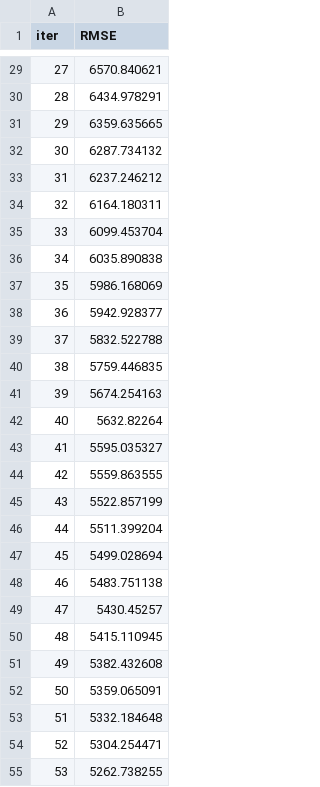
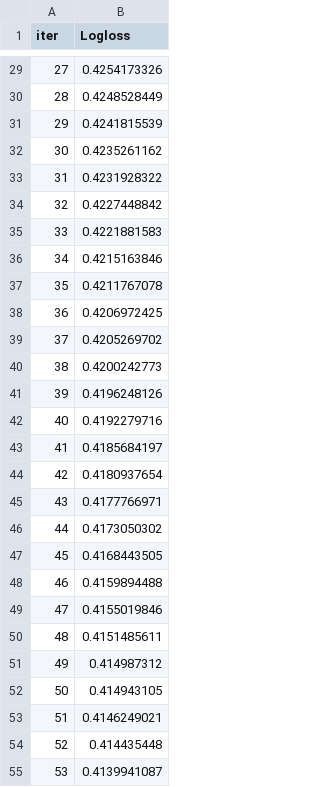
Before and after one commit to harbhajanbhatiya/ML-workspace, a TSV file: ASS 13/Part 1/catboost_info/learn_error.tsv, drawn as a sheet; only a part is shown, gaps mark what is left out; the diff covers the shown part only.

```diff
--- a/ASS 13/Part 1/catboost_info/learn_error.tsv
+++ b/ASS 13/Part 1/catboost_info/learn_error.tsv
@@ -1 +1 @@
-iter	RMSE
+iter	Logloss
@@ -29,27 +29,27 @@ iter	RMSE
-27	6570.840621
-28	6434.978291
-29	6359.635665
-30	6287.734132
-31	6237.246212
-32	6164.180311
-33	6099.453704
-34	6035.890838
-35	5986.168069
-36	5942.928377
-37	5832.522788
-38	5759.446835
-39	5674.254163
-40	5632.82264
-41	5595.035327
-42	5559.863555
-43	5522.857199
-44	5511.399204
-45	5499.028694
-46	5483.751138
-47	5430.45257
-48	5415.110945
-49	5382.432608
-50	5359.065091
-51	5332.184648
-52	5304.254471
-53	5262.738255
+27	0.4254173326
+28	0.4248528449
+29	0.4241815539
+30	0.4235261162
+31	0.4231928322
+32	0.4227448842
+33	0.4221881583
+34	0.4215163846
+35	0.4211767078
+36	0.4206972425
+37	0.4205269702
+38	0.4200242773
+39	0.4196248126
+40	0.4192279716
+41	0.4185684197
+42	0.4180937654
+43	0.4177766971
+44	0.4173050302
+45	0.4168443505
+46	0.4159894488
+47	0.4155019846
+48	0.4151485611
+49	0.414987312
+50	0.414943105
+51	0.4146249021
+52	0.414435448
+53	0.4139941087
```
Also changed, not shown: 73 edited cells elsewhere in this file, ASS 13/Part 1/catboost_info/time_left.tsv, 3 other files.
